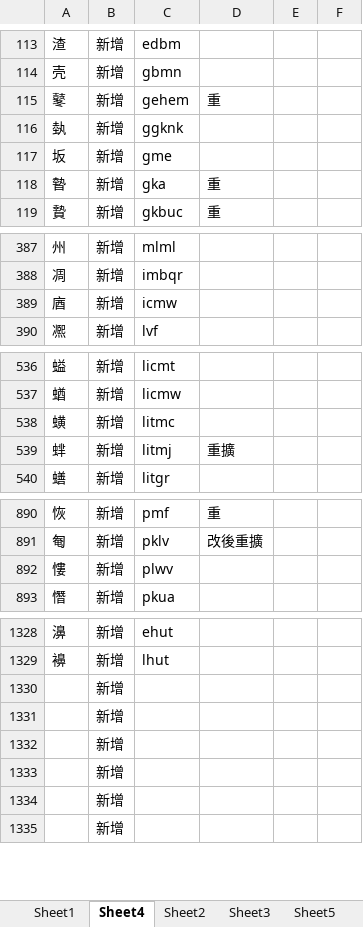
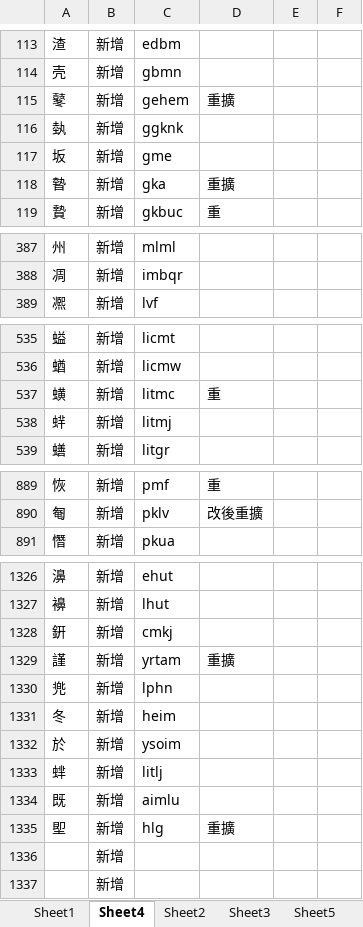
Before and after one commit to Arthurmcarthur/Cangjie3-Plus, an Excel workbook: 編碼修改記錄.xlsx, sheet Sheet4, drawn as a sheet; only a part is shown, gaps mark what is left out; values as stored, in another font and other column widths than the file's, no borders; removed rows and columns are numbered as before the commit, all else as after; the diff covers the shown part only; the diff names each change by its address in the sheet, - before the commit and + after, or states it on an @@ line.

```diff
--- a/編碼修改記錄.xlsx (sheet Sheet4)
+++ b/編碼修改記錄.xlsx (sheet Sheet4)
-D115: 重
+D115: 重擴
-D118: 重
+D118: 重擴
-row 389: 庮 | 新增 | icmw
-D537: (empty)
+D537: 重
-A538: 蝆
+A538: 䖹
-D538: 重擴
+D538: (empty)
-row 892: 慺 | 新增 | plwv
-row 1330:  | 新增
-row 1331:  | 新增
-row 1332:  | 新增
-row 1333:  | 新增
+row 1328: 銒 | 新增 | cmkj
+row 1329: 謹 | 新增 | yrtam | 重擴
+row 1330: 兠 | 新增 | lphn
+row 1331: 冬 | 新增 | heim
+row 1332: 於 | 新增 | ysoim
+row 1333: 蝆 | 新增 | litlj
+row 1334: 既 | 新增 | aimlu
+row 1335: 堲 | 新增 | hlg | 重擴
```
Also changed, not shown: 16 edited cells elsewhere in this sheet, sheet Sheet3, sheet Sheet2, sheet Sheet1, 2 other files.
